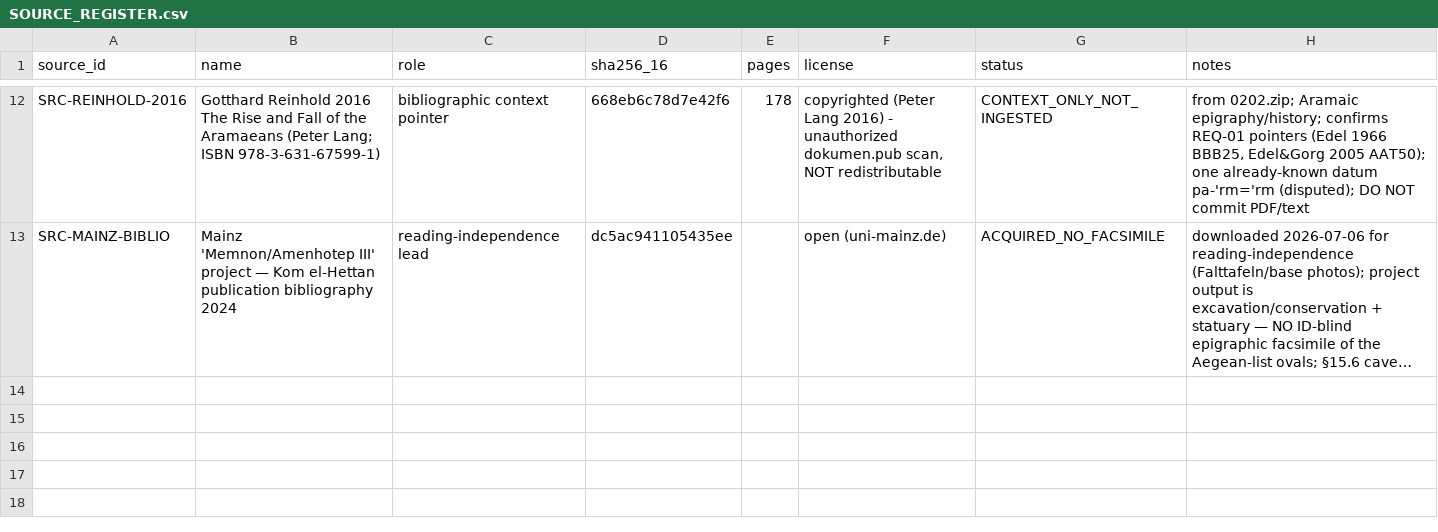
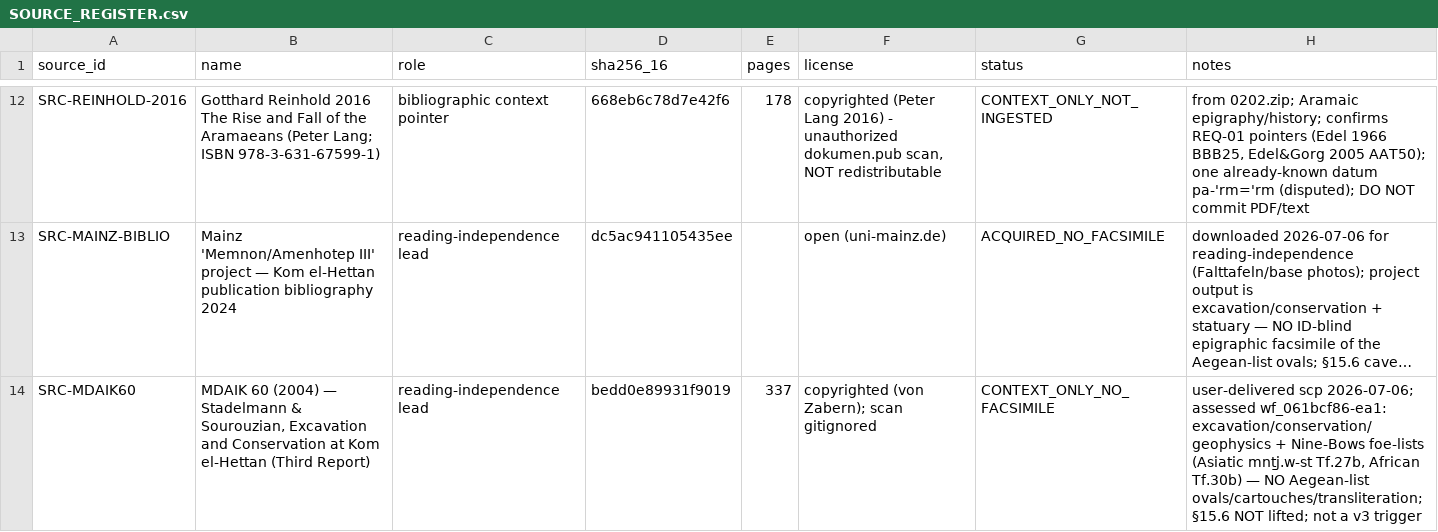
Before and after one commit to papadopouloskyriakos/logos, a CSV file: experiments/egyptian_calibration/SOURCE_REGISTER.csv, drawn as a sheet; only a part is shown, gaps mark what is left out; long unchanged cells end in …; the diff names each change by its address in the sheet, - before the commit and + after, or states it on an @@ line.

```diff
--- a/experiments/egyptian_calibration/SOURCE_REGISTER.csv
+++ b/experiments/egyptian_calibration/SOURCE_REGISTER.csv
+row 14: SRC-MDAIK60 | MDAIK 60 (2004) — Stadelmann & Sourouzian, Excavation and Conservation at Kom el-Hettan (Third Report) | reading-independence lead | bedd0e89931f9019 | 337 | copyrighted (von Zabern); scan gitignored | CONTEXT_ONLY_NO_FACSIMILE | user-delivered scp 2026-07-06; assessed wf_061bcf86-ea1: excavation/conservation/geophysics + Nine-Bows foe-lists (Asiatic mnṯj.w-st Tf.27b, African Tf.30b) — NO Aegean-list ovals/cartouches/transliteration; §15.6 NOT lifted; not a v3 trigger
```
